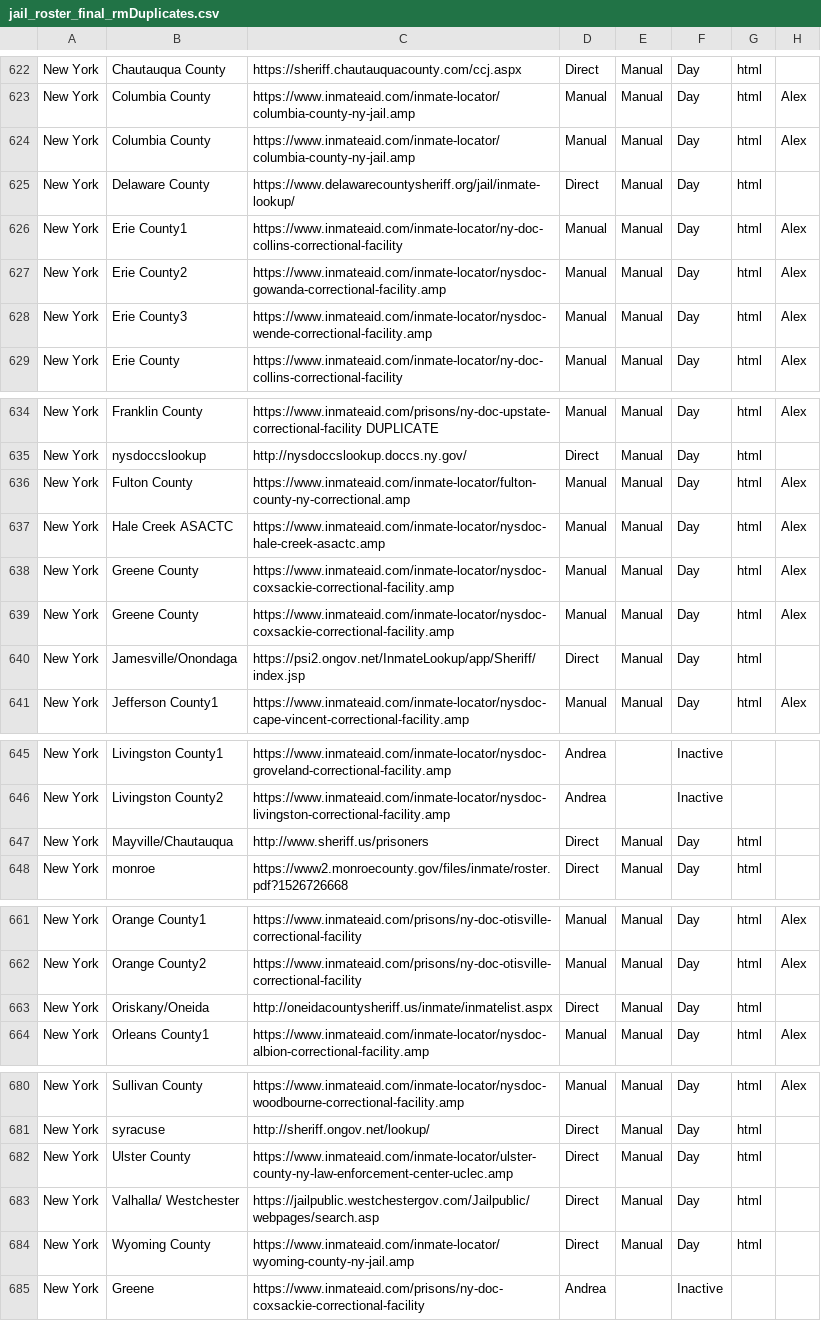
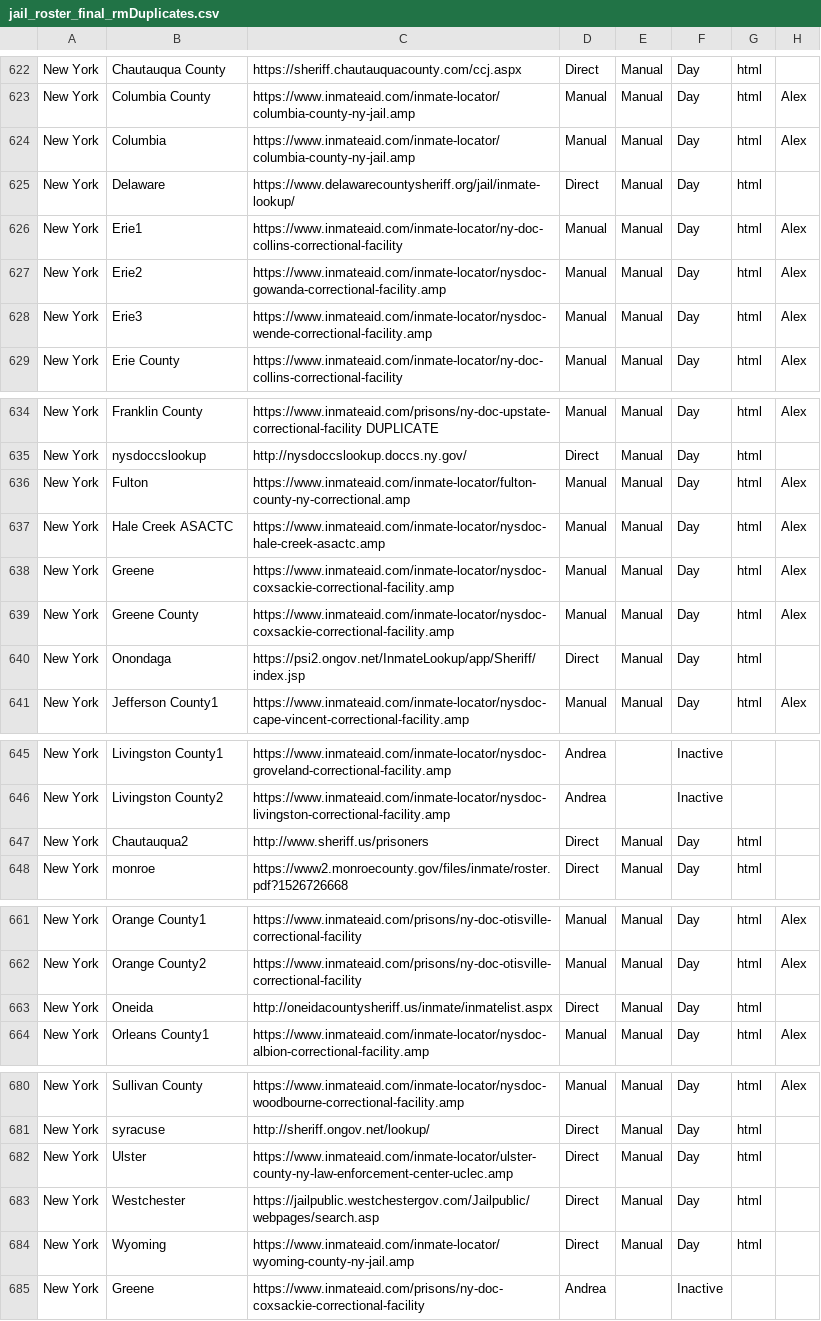
Before and after one commit to jborowitz/jailcrawl, a CSV file: david_scrapers/jail_roster_final_rmDuplicates.csv, drawn as a sheet; only a part is shown, gaps mark what is left out; the diff names each change by its address in the sheet, - before the commit and + after, or states it on an @@ line.

```diff
--- a/david_scrapers/jail_roster_final_rmDuplicates.csv
+++ b/david_scrapers/jail_roster_final_rmDuplicates.csv
-B624: Columbia County
+B624: Columbia
-B625: Delaware County
+B625: Delaware
-B626: Erie County1
+B626: Erie1
-B627: Erie County2
+B627: Erie2
-B628: Erie County3
+B628: Erie3
-B636: Fulton County
+B636: Fulton
-B638: Greene County
+B638: Greene
-B640: Jamesville/Onondaga
+B640: Onondaga
-B647: Mayville/Chautauqua
+B647: Chautauqua2
-B663: Oriskany/Oneida
+B663: Oneida
-B682: Ulster County
+B682: Ulster
-B683: Valhalla/ Westchester
+B683: Westchester
-B684: Wyoming County
+B684: Wyoming
```
Also changed, not shown: 15 other files.
